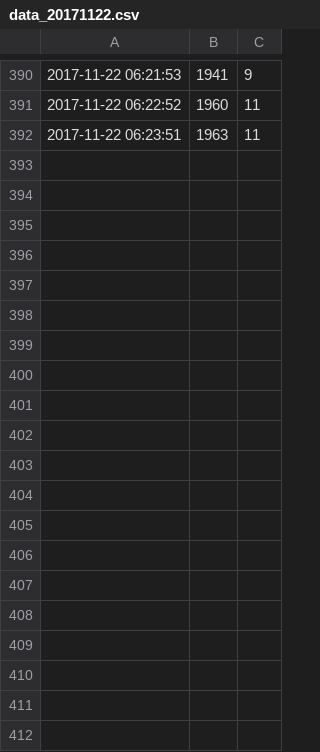
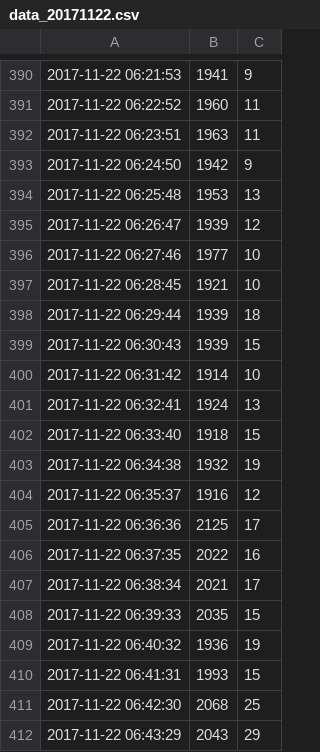
Before and after one commit to kimwooglae/AirQualityIndex, a CSV file: python/data_20171122.csv, drawn as a sheet; only a part is shown, gaps mark what is left out; the diff covers the shown part only; the diff names each change by its address in the sheet, - before the commit and + after, or states it on an @@ line.

Commit message:
data

```diff
--- a/python/data_20171122.csv
+++ b/python/data_20171122.csv
+row 393: 2017-11-22 06:24:50 | 1942 | 9
+row 394: 2017-11-22 06:25:48 | 1953 | 13
+row 395: 2017-11-22 06:26:47 | 1939 | 12
+row 396: 2017-11-22 06:27:46 | 1977 | 10
+row 397: 2017-11-22 06:28:45 | 1921 | 10
+row 398: 2017-11-22 06:29:44 | 1939 | 18
+row 399: 2017-11-22 06:30:43 | 1939 | 15
+row 400: 2017-11-22 06:31:42 | 1914 | 10
+row 401: 2017-11-22 06:32:41 | 1924 | 13
+row 402: 2017-11-22 06:33:40 | 1918 | 15
+row 403: 2017-11-22 06:34:38 | 1932 | 19
+row 404: 2017-11-22 06:35:37 | 1916 | 12
+row 405: 2017-11-22 06:36:36 | 2125 | 17
+row 406: 2017-11-22 06:37:35 | 2022 | 16
+row 407: 2017-11-22 06:38:34 | 2021 | 17
+row 408: 2017-11-22 06:39:33 | 2035 | 15
+row 409: 2017-11-22 06:40:32 | 1936 | 19
+row 410: 2017-11-22 06:41:31 | 1993 | 15
+row 411: 2017-11-22 06:42:30 | 2068 | 25
+row 412: 2017-11-22 06:43:29 | 2043 | 29
```
Also changed, not shown: 41 added rows elsewhere in this file.
